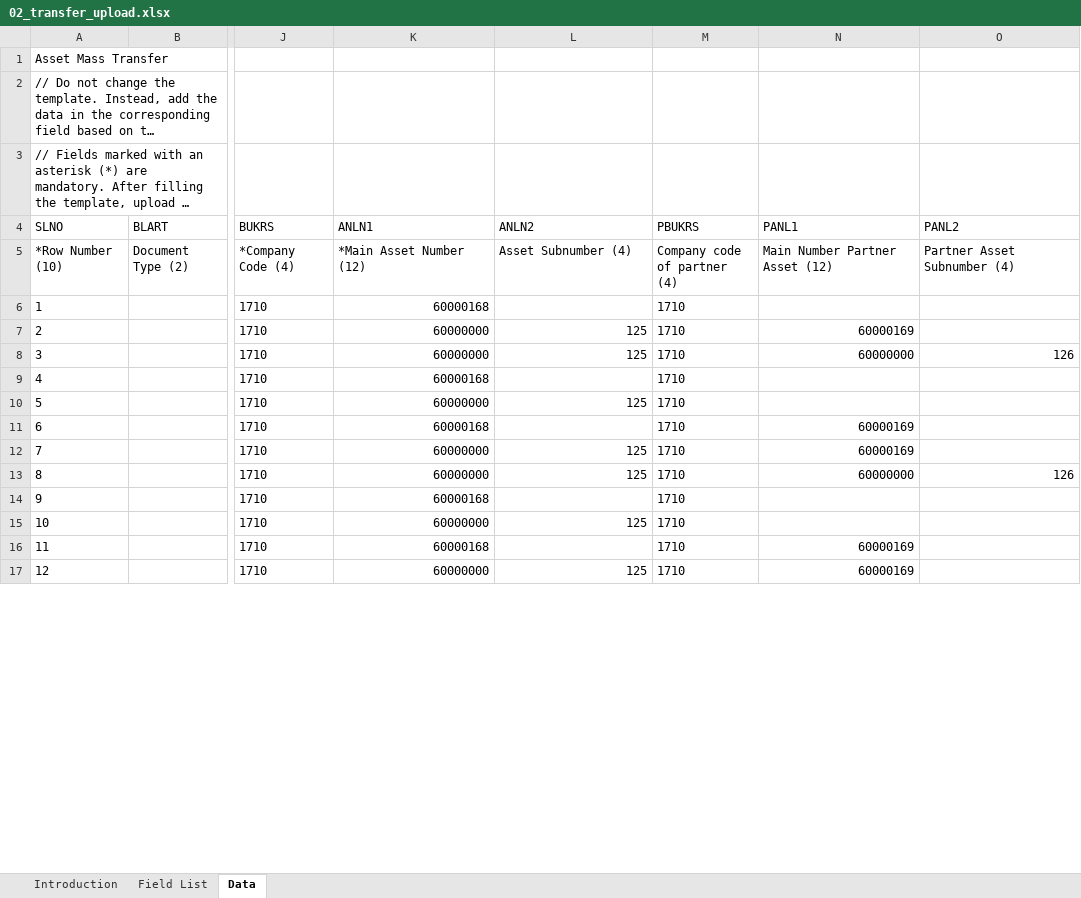
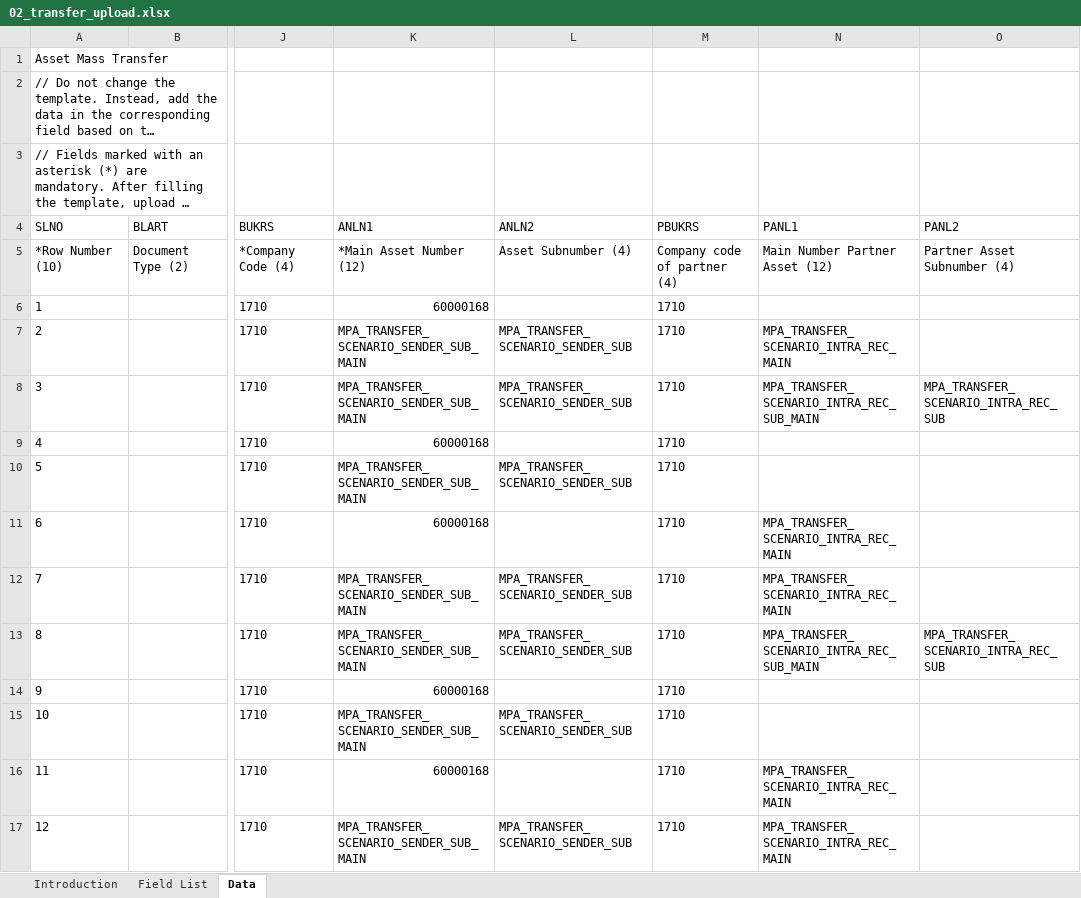
Before and after one commit to mrcsaszkow/mpa_files, an Excel workbook: 02_transfer_upload.xlsx, sheet Data, drawn as a sheet; only a part is shown, gaps mark what is left out; long unchanged cells end in …; values as stored, in another font and other column widths than the file's, no borders; the diff covers the shown part only; the diff names each change by its address in the sheet, - before the commit and + after, or states it on an @@ line.

```diff
--- a/02_transfer_upload.xlsx (sheet Data)
+++ b/02_transfer_upload.xlsx (sheet Data)
-K7:K8 (ANLN1): 60000000
+K7:K8 (ANLN1): MPA_TRANSFER_SCENARIO_SENDER_SUB_MAIN
-L7:L8 (ANLN2): 125
+L7:L8 (ANLN2): MPA_TRANSFER_SCENARIO_SENDER_SUB
-N7 (PANL1): 60000169
+N7 (PANL1): MPA_TRANSFER_SCENARIO_INTRA_REC_MAIN
-N8 (PANL1): 60000000
+N8 (PANL1): MPA_TRANSFER_SCENARIO_INTRA_REC_SUB_MAIN
-O8 (PANL2): 126
+O8 (PANL2): MPA_TRANSFER_SCENARIO_INTRA_REC_SUB
-K10 (ANLN1): 60000000
+K10 (ANLN1): MPA_TRANSFER_SCENARIO_SENDER_SUB_MAIN
-L10 (ANLN2): 125
+L10 (ANLN2): MPA_TRANSFER_SCENARIO_SENDER_SUB
-N11:N12 (PANL1): 60000169
+N11:N12 (PANL1): MPA_TRANSFER_SCENARIO_INTRA_REC_MAIN
-K12:K13 (ANLN1): 60000000
+K12:K13 (ANLN1): MPA_TRANSFER_SCENARIO_SENDER_SUB_MAIN
-L12:L13 (ANLN2): 125
+L12:L13 (ANLN2): MPA_TRANSFER_SCENARIO_SENDER_SUB
-N13 (PANL1): 60000000
+N13 (PANL1): MPA_TRANSFER_SCENARIO_INTRA_REC_SUB_MAIN
-O13 (PANL2): 126
+O13 (PANL2): MPA_TRANSFER_SCENARIO_INTRA_REC_SUB
-K15 (ANLN1): 60000000
+K15 (ANLN1): MPA_TRANSFER_SCENARIO_SENDER_SUB_MAIN
-L15 (ANLN2): 125
+L15 (ANLN2): MPA_TRANSFER_SCENARIO_SENDER_SUB
-N16:N17 (PANL1): 60000169
+N16:N17 (PANL1): MPA_TRANSFER_SCENARIO_INTRA_REC_MAIN
-K17 (ANLN1): 60000000
+K17 (ANLN1): MPA_TRANSFER_SCENARIO_SENDER_SUB_MAIN
-L17 (ANLN2): 125
+L17 (ANLN2): MPA_TRANSFER_SCENARIO_SENDER_SUB
```
Also changed, not shown: 24 edited cells elsewhere in this sheet.
